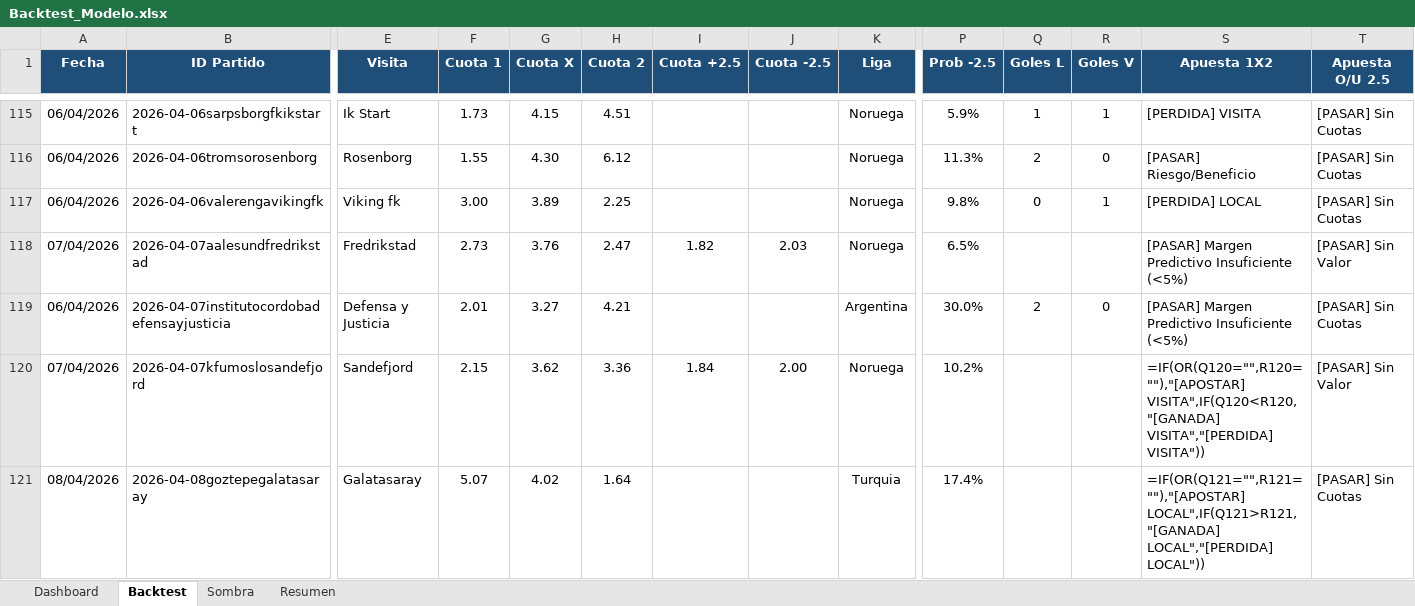
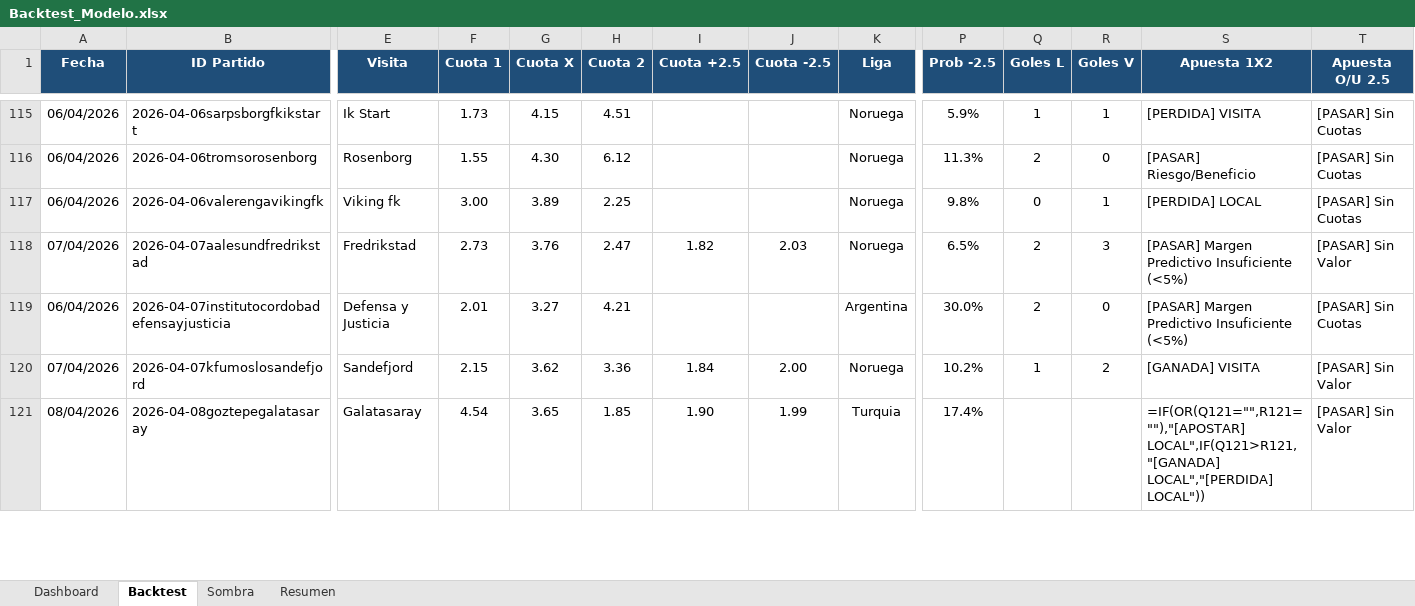
Before and after one commit to M3EMO/Proyecto_Adepor, an Excel workbook: Backtest_Modelo.xlsx, sheet Backtest, drawn as a sheet; only a part is shown, gaps mark what is left out; values as stored, in another font and other column widths than the file's, no borders; formulas without a stored value are shown as written; conditional formats not drawn; the diff covers the shown part only; the diff names each change by its address in the sheet, - before the commit and + after, or states it on an @@ line.

```diff
--- a/Backtest_Modelo.xlsx (sheet Backtest)
+++ b/Backtest_Modelo.xlsx (sheet Backtest)
-Q118 (Goles L): (empty)
+Q118 (Goles L): 2
-R118 (Goles V): (empty)
+R118 (Goles V): 3
-Q120 (Goles L): (empty)
+Q120 (Goles L): 1
-R120 (Goles V): (empty)
+R120 (Goles V): 2
-S120 (Apuesta 1X2): =IF(OR(Q120="",R120=""),"[APOSTAR] VISITA",IF(Q120<R120,"[GANADA] VISITA","[PERDIDA] VISITA"))
+S120 (Apuesta 1X2): [GANADA] VISITA
-F121 (Cuota 1): 5.07
+F121 (Cuota 1): 4.54
-G121 (Cuota X): 4.02
+G121 (Cuota X): 3.65
-H121 (Cuota 2): 1.64
+H121 (Cuota 2): 1.85
-I121 (Cuota +2.5): (empty)
+I121 (Cuota +2.5): 1.90
-J121 (Cuota -2.5): (empty)
+J121 (Cuota -2.5): 1.99
-T121 (Apuesta O/U 2.5): [PASAR] Sin Cuotas
+T121 (Apuesta O/U 2.5): [PASAR] Sin Valor
```
Also changed, not shown: 7 added rows and 176 edited cells elsewhere in this sheet, sheet Sombra, sheet Dashboard, sheet Resumen, 1 other file.
